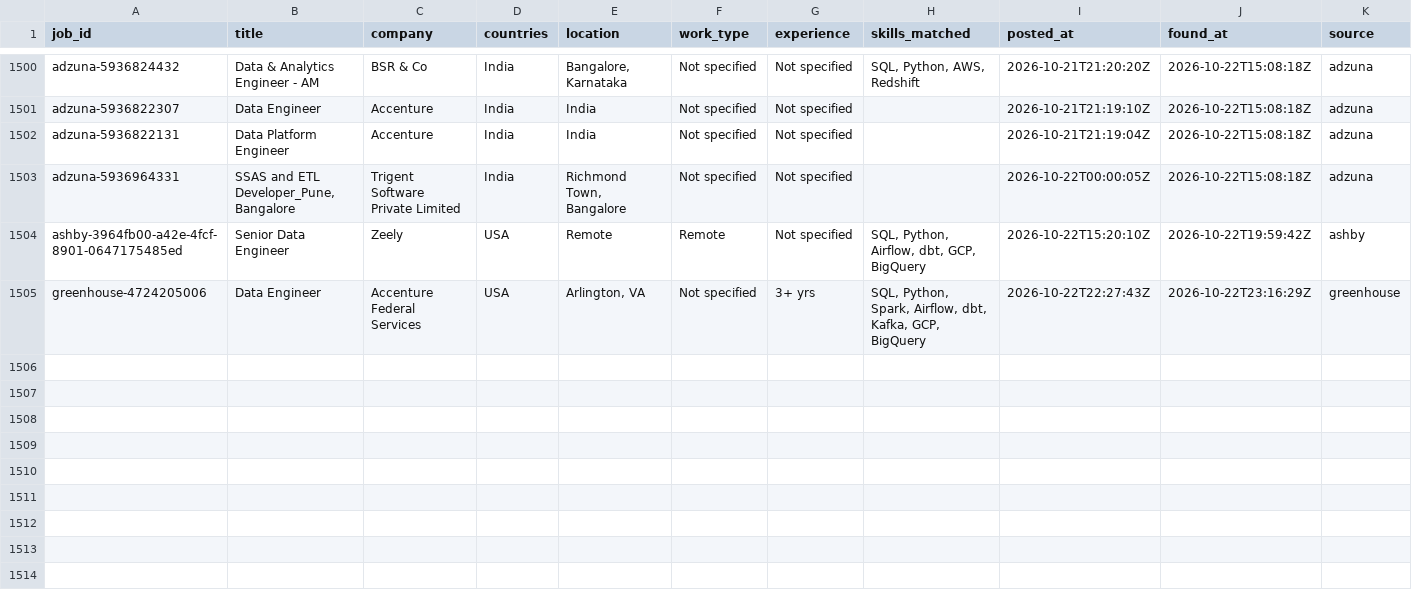
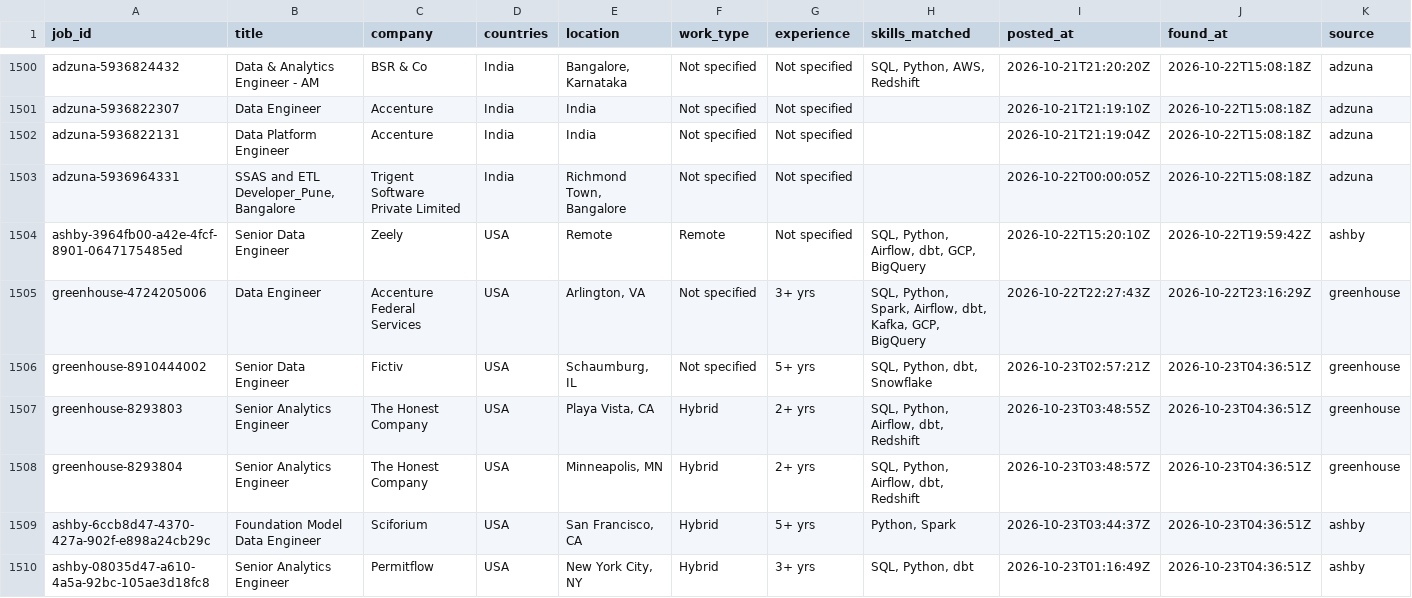
Before and after one commit to VenkyReddy09/job-hunter, a CSV file: data/jobs.csv, drawn as a sheet; only a part is shown, gaps mark what is left out; rows hold the shown columns only; the diff names each change by its address in the sheet, - before the commit and + after, or states it on an @@ line.

```diff
--- a/data/jobs.csv
+++ b/data/jobs.csv
+row 1506: greenhouse-8910444002 | Senior Data Engineer | Fictiv | USA | Schaumburg, IL | Not specified | 5+ yrs | SQL, Python, dbt, Snowflake | 2026-10-23T02:57:21Z | 2026-10-23T04:36:51Z | greenhouse
+row 1507: greenhouse-8293803 | Senior Analytics Engineer | The Honest Company | USA | Playa Vista, CA | Hybrid | 2+ yrs | SQL, Python, Airflow, dbt, Redshift | 2026-10-23T03:48:55Z | 2026-10-23T04:36:51Z | greenhouse
+row 1508: greenhouse-8293804 | Senior Analytics Engineer | The Honest Company | USA | Minneapolis, MN | Hybrid | 2+ yrs | SQL, Python, Airflow, dbt, Redshift | 2026-10-23T03:48:57Z | 2026-10-23T04:36:51Z | greenhouse
+row 1509: ashby-6ccb8d47-4370-427a-902f-e898a24cb29c | Foundation Model Data Engineer | Sciforium | USA | San Francisco, CA | Hybrid | 5+ yrs | Python, Spark | 2026-10-23T03:44:37Z | 2026-10-23T04:36:51Z | ashby
+row 1510: ashby-08035d47-a610-4a5a-92bc-105ae3d18fc8 | Senior Analytics Engineer | Permitflow | USA | New York City, NY | Hybrid | 3+ yrs | SQL, Python, dbt | 2026-10-23T01:16:49Z | 2026-10-23T04:36:51Z | ashby
```
Also changed, not shown: jobs/2026-10-22/USA.csv, 1 other file.
